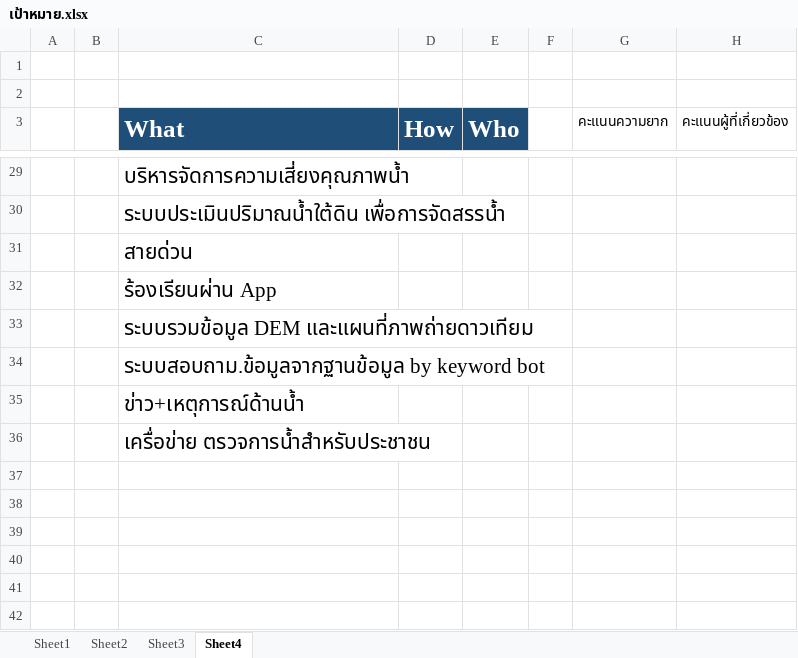
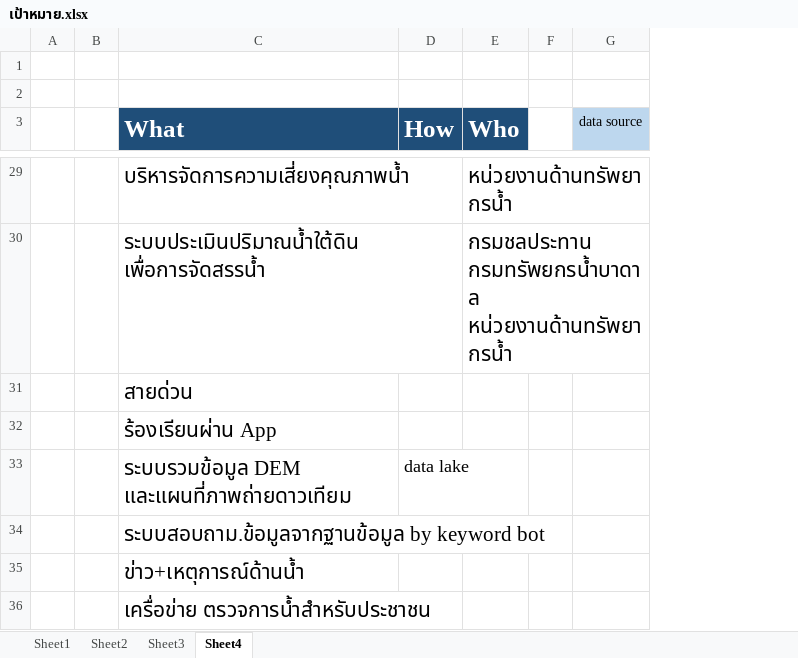
Before and after one commit to bird50/curent, an Excel workbook: เป้าหมาย.xlsx, sheet Sheet4, drawn as a sheet; only a part is shown, gaps mark what is left out; values as stored, in another font and other column widths than the file's, no borders; removed rows and columns are numbered as before the commit, all else as after; the diff covers the shown part only; the diff names each change by its address in the sheet, - before the commit and + after, or states it on an @@ line.

Commit message:
เพิ่ม What v1.xlsxสำหรับเรื่อง bigdata

```diff
--- a/เป้าหมาย.xlsx (sheet Sheet4)
+++ b/เป้าหมาย.xlsx (sheet Sheet4)
-column G (คะแนนความยาก), empty
-column H (คะแนนผู้ที่เกี่ยวข้อง), empty
+column G (data source), empty
-E29 (Who): (empty)
+E29 (Who): หน่วยงานด้านทรัพยากรน้ำ
-E30 (Who): (empty)
+E30 (Who): กรมชลประทาน กรมทรัพยกรน้ำบาดาล หน่วยงานด้านทรัพยากรน้ำ
-D33 (How): (empty)
+D33 (How): data lake
```
Also changed, not shown: 7 added rows, 7 removed rows and 15 edited cells elsewhere in this sheet, 1 other file.
